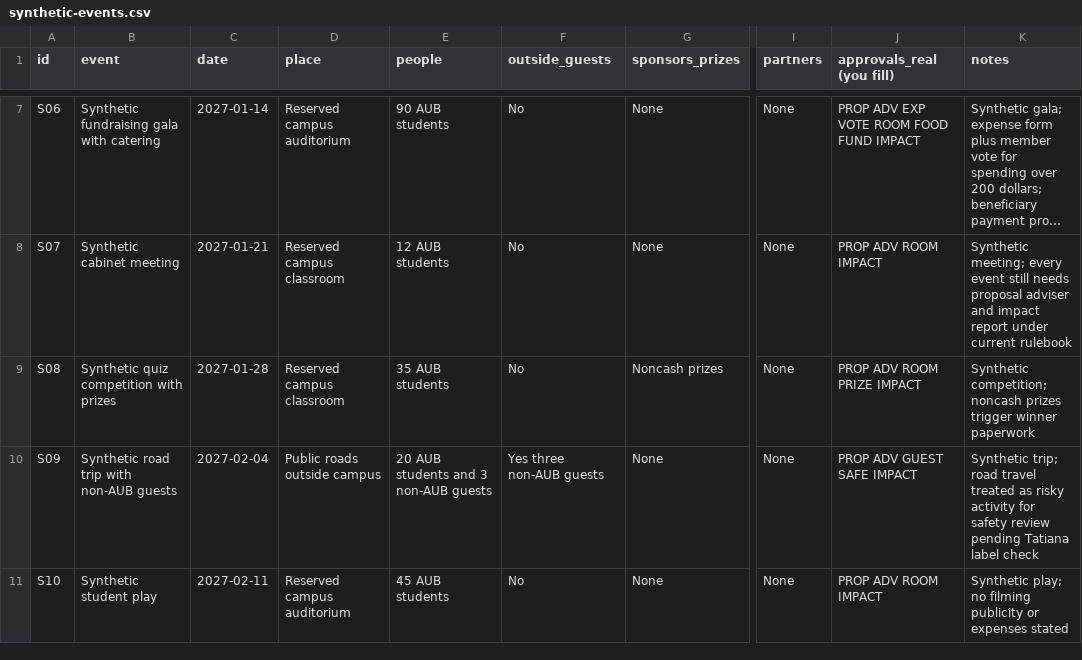
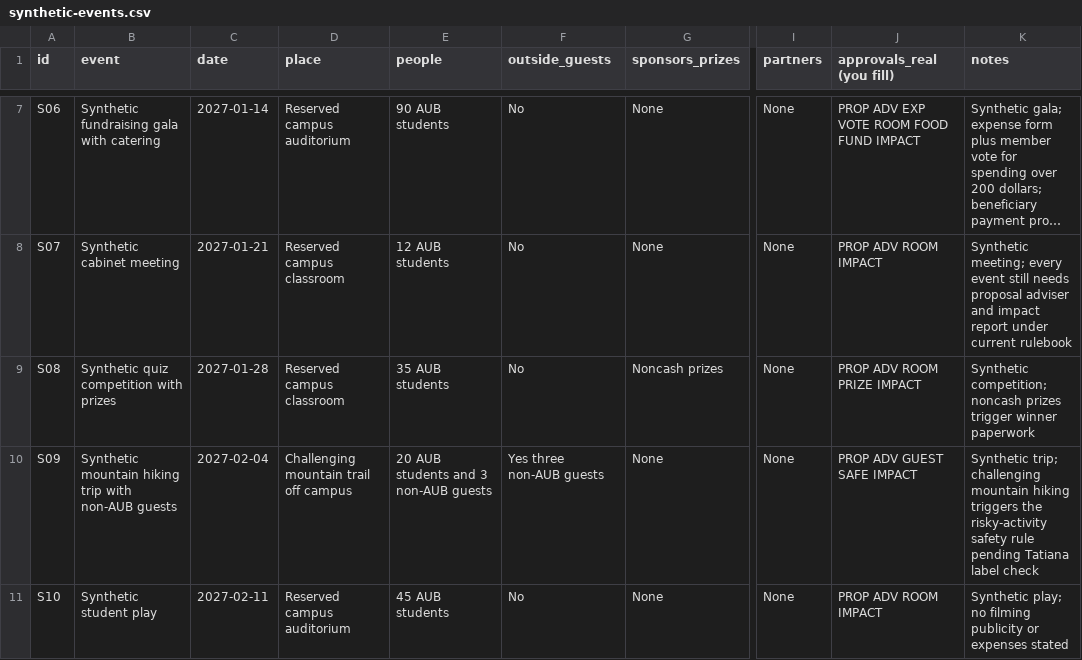
Before and after one commit to Nohra2005/ClubOps, a CSV file: eval/synthetic-events.csv, drawn as a sheet; only a part is shown, gaps mark what is left out; long unchanged cells end in …; the diff names each change by its address in the sheet, - before the commit and + after, or states it on an @@ line.

Commit message:
eval: clarify trip safety case and open J-14 review

```diff
--- a/eval/synthetic-events.csv
+++ b/eval/synthetic-events.csv
-B10 (event): Synthetic road trip with non-AUB guests
+B10 (event): Synthetic mountain hiking trip with non-AUB guests
-D10 (place): Public roads outside campus
+D10 (place): Challenging mountain trail off campus
-K10 (notes): Synthetic trip; road travel treated as risky activity for safety review pending Tatiana…
+K10 (notes): Synthetic trip; challenging mountain hiking triggers the risky-activity safety rule pending Tatiana…
```
Also changed, not shown: 2 other files.
